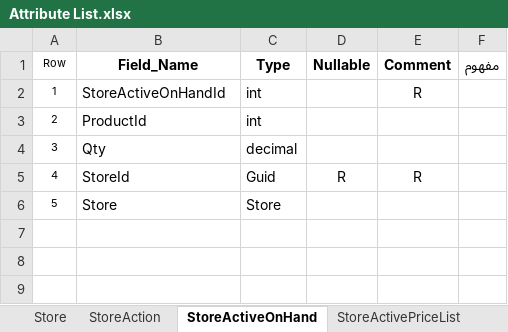
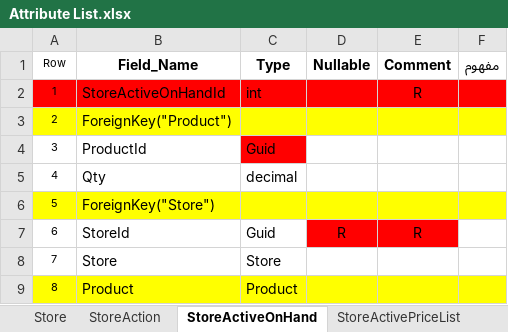
Before and after one commit to Varanegar/anatolialibrary, an Excel workbook: Document/DPV.ATL/Attribute List.xlsx, sheet StoreActiveOnHand, drawn as a sheet; values as stored, in another font and other column widths than the file's, no borders; addresses are those after the commit; the diff names each change by its address in the sheet, - before the commit and + after, or states it on an @@ line.

```diff
--- a/Document/DPV.ATL/Attribute List.xlsx (sheet StoreActiveOnHand)
+++ b/Document/DPV.ATL/Attribute List.xlsx (sheet StoreActiveOnHand)
-A2:F2 fill: none
+A2:F2 fill: #FF0000
+row 3: 2 | ForeignKey("Product")
@@ column A (Row) renumbered between rows 4 and 8 @@
-C4 (Type): int
+C4 (Type): Guid
-C4 fill: none
+C4 fill: #FF0000
+row 6: 5 | ForeignKey("Store")
-D7:E7 fill: none
+D7:E7 fill: #FF0000
+row 9: 8 | Product | Product
```
Also changed, not shown: sheet Product, sheet PurchaseOrder, sheet ProductBase, sheet ProductPicture, sheet PurchaseOrderLineItem, sheet ProductGroup, 7 more sheets.
